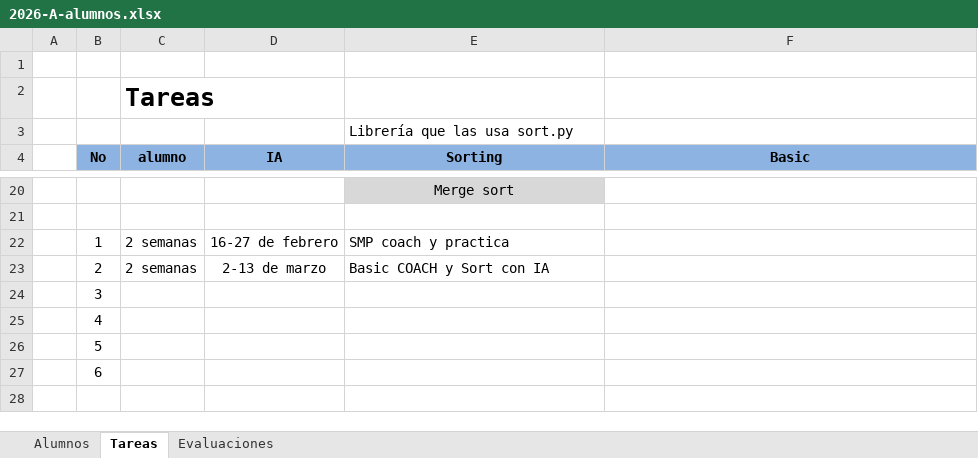
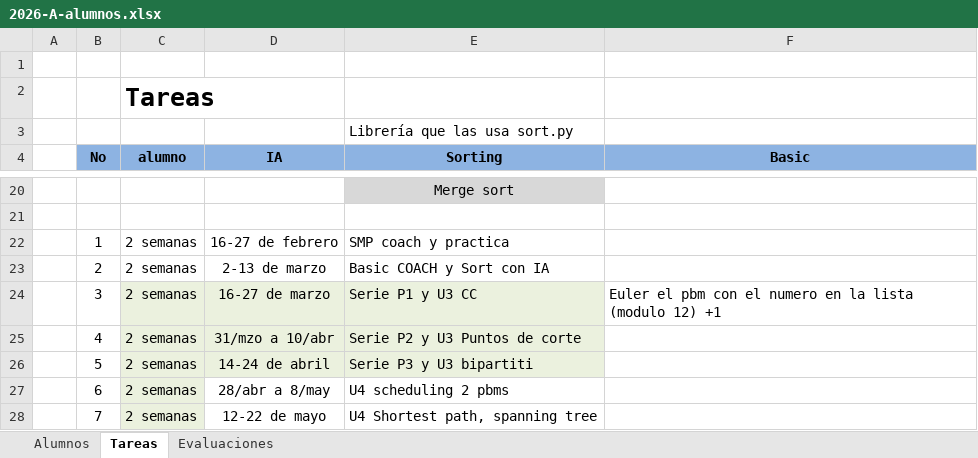
Before and after one commit to racostab/ADA-2026-A, an Excel workbook: 2026-A-alumnos.xlsx, sheet Tareas, drawn as a sheet; only a part is shown, gaps mark what is left out; values as stored, in another font and other column widths than the file's, no borders; removed rows and columns are numbered as before the commit, all else as after; the diff names each change by its address in the sheet, - before the commit and + after, or states it on an @@ line.

Commit message:
Excel

```diff
--- a/2026-A-alumnos.xlsx (sheet Tareas)
+++ b/2026-A-alumnos.xlsx (sheet Tareas)
-row 24:  | 3
-row 25:  | 4
-row 26:  | 5
-row 27:  | 6
+row 24:  | 3 | 2 semanas | 16-27 de marzo | Serie P1 y U3 CC | Euler el pbm con el numero en la lista (modulo 12) +1
+row 25:  | 4 | 2 semanas | 31/mzo a 10/abr | Serie P2 y U3 Puntos de corte
+row 26:  | 5 | 2 semanas | 14-24 de abril | Serie P3 y U3 bipartiti
+row 27:  | 6 | 2 semanas | 28/abr a 8/may | U4 scheduling 2 pbms
+row 28:  | 7 | 2 semanas | 12-22 de mayo | U4 Shortest path, spanning tree
```
